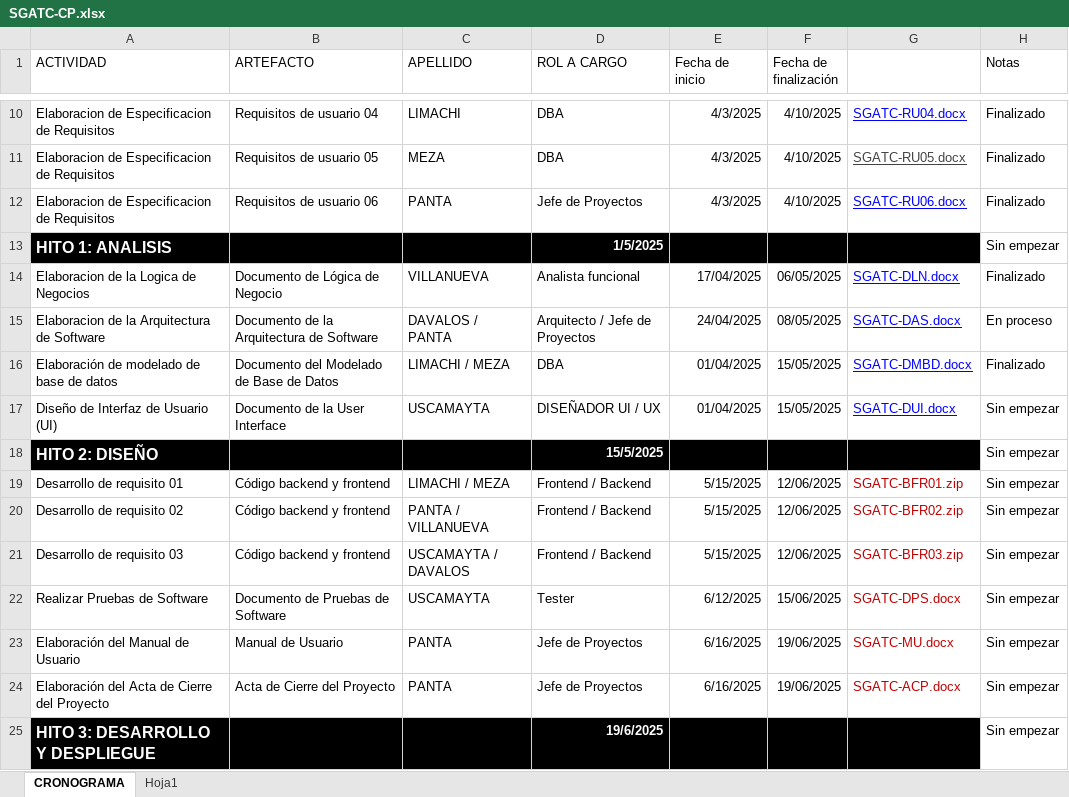
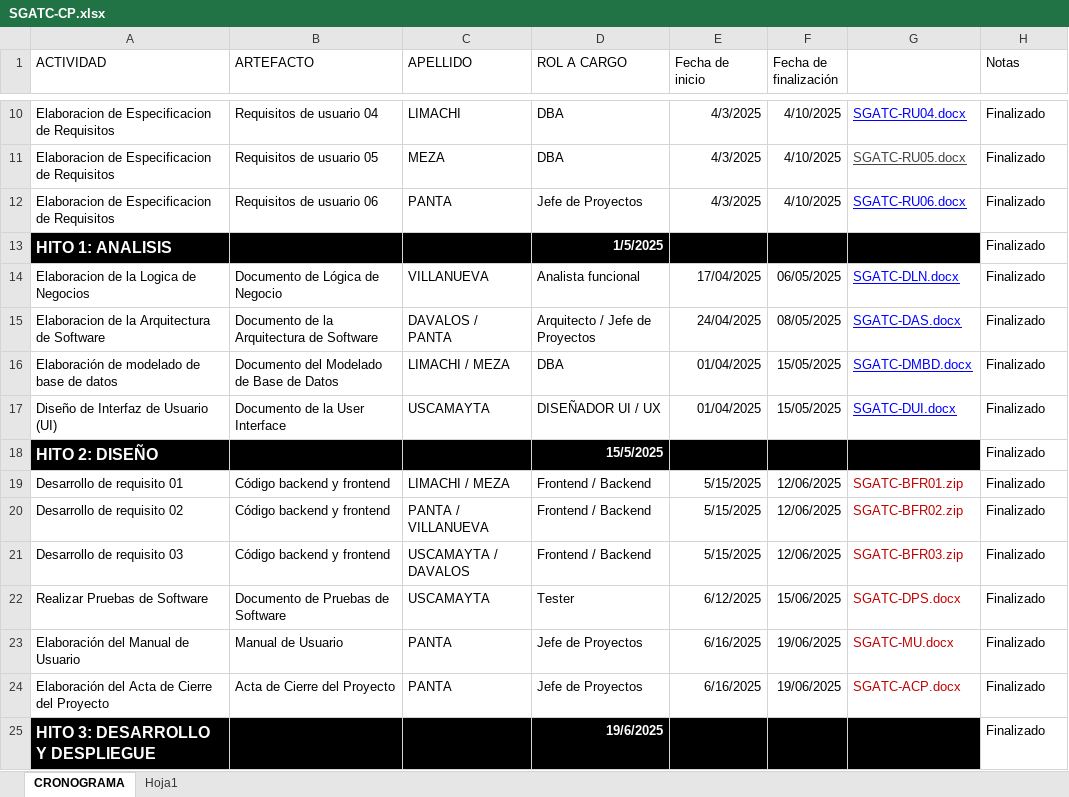
Before and after one commit to LordPanda04/AETHER_TECH, an Excel workbook: Desarrollo/SGATC/Gestion/SGATC-CP.xlsx, sheet CRONOGRAMA, drawn as a sheet; only a part is shown, gaps mark what is left out; values as stored, in another font and other column widths than the file's, no borders; table styles not drawn; the diff names each change by its address in the sheet, - before the commit and + after, or states it on an @@ line.

```diff
--- a/Desarrollo/SGATC/Gestion/SGATC-CP.xlsx (sheet CRONOGRAMA)
+++ b/Desarrollo/SGATC/Gestion/SGATC-CP.xlsx (sheet CRONOGRAMA)
-H13 (Notas): Sin empezar
+H13 (Notas): Finalizado
-H15 (Notas): En proceso
+H15 (Notas): Finalizado
-H17:H25 (Notas): Sin empezar
+H17:H25 (Notas): Finalizado
```
Also changed, not shown: 18 other files.
